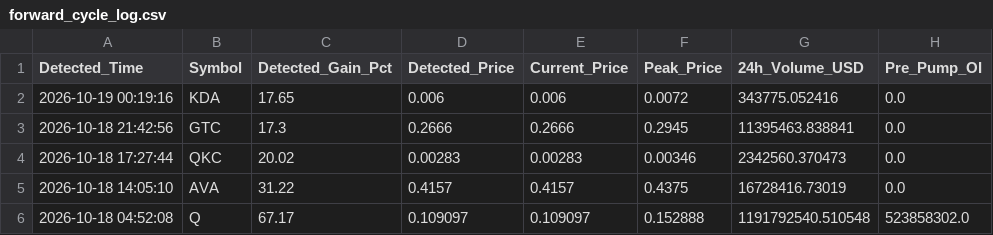
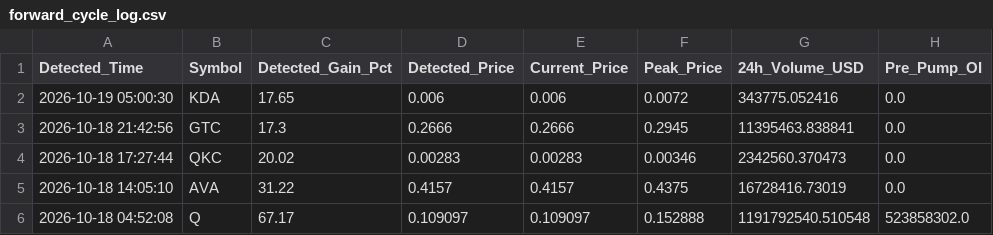
Before and after one commit to Mobinul88/mobinul, a CSV file: forward_cycle_log.csv, drawn as a sheet; only a part is shown; the diff names each change by its address in the sheet, - before the commit and + after, or states it on an @@ line.

```diff
--- a/forward_cycle_log.csv
+++ b/forward_cycle_log.csv
-A2 (Detected_Time): 2026-10-19 00:19:16
+A2 (Detected_Time): 2026-10-19 05:00:30
```
